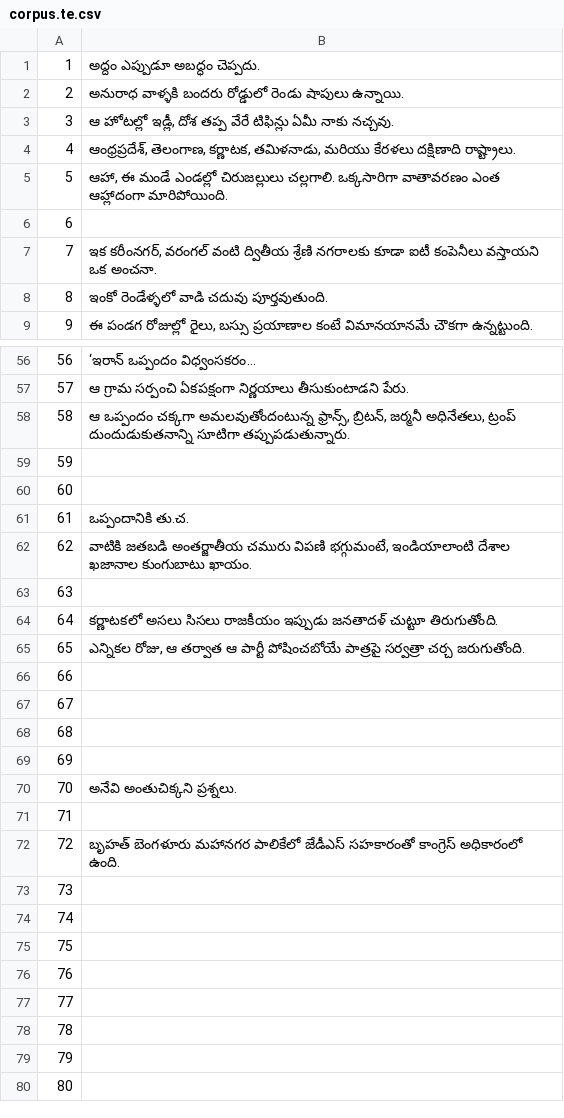
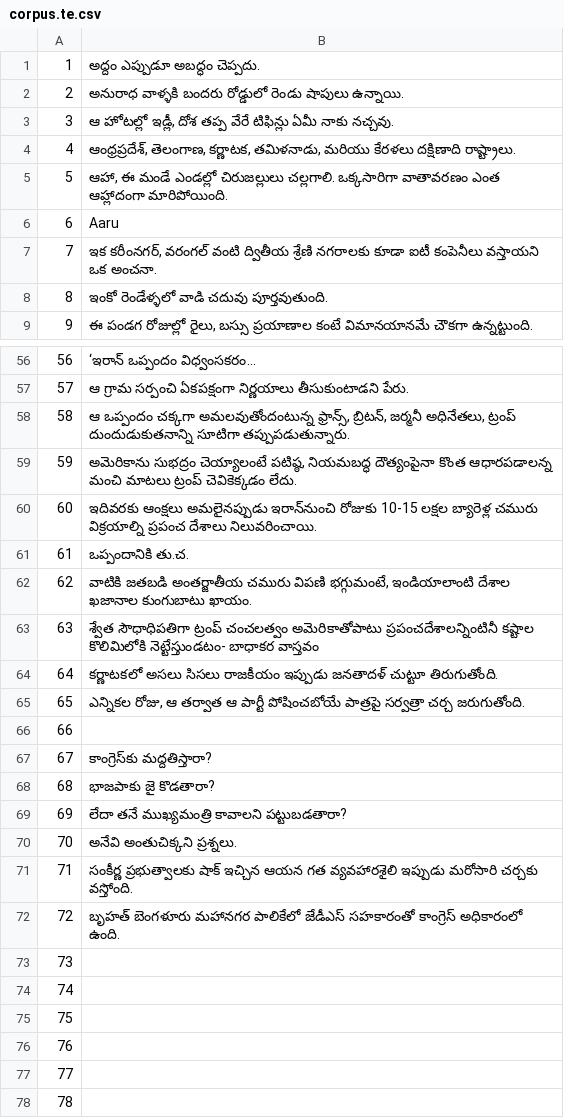
Before and after one commit to common-voice/cv-global-sprint-sentences, a CSV file: corpus.te.csv, drawn as a sheet; only a part is shown, gaps mark what is left out; the shorter side is filled out with more unchanged rows.

Commit message:
New translations corpus.csv (Telugu)

```diff
--- a/corpus.te.csv
+++ b/corpus.te.csv
@@ -5,3 +5,3 @@
 "5","ఆహా, ఈ మండే ఎండల్లో చిరుజల్లులు చల్లగాలి. ఒక్కసారిగా వాతావరణం ఎంత ఆహ్లాదంగా మారిపోయింది."
-"6",""
+"6","Aaru"
 "7","ఇక కరీంనగర్, వరంగల్ వంటి ద్వితీయ శ్రేణి నగరాలకు కూడా ఐటీ కంపెనీలు వస్తాయని ఒక అంచనా."
@@ -58,7 +58,7 @@
 "58","ఆ ఒప్పందం చక్కగా అమలవుతోందంటున్న ఫ్రాన్స్‌, బ్రిటన్‌, జర్మనీ అధినేతలు, ట్రంప్‌ దుందుడుకుతనాన్ని సూటిగా తప్పుపడుతున్నారు."
-"59",""
-"60",""
+"59","అమెరికాను సుభద్రం చెయ్యాలంటే పటిష్ఠ, నియమబద్ధ దౌత్యంపైనా కొంత ఆధారపడాలన్న మంచి మాటలు ట్రంప్‌ చెవికెక్కడం లేదు."
+"60","ఇదివరకు ఆంక్షలు అమలైనప్పుడు ఇరాన్‌నుంచి రోజుకు 10-15 లక్షల బ్యారెళ్ల చమురు విక్రయాల్ని ప్రపంచ దేశాలు నిలువరించాయి."
 "61","ఒప్పందానికి తు.చ."
 "62","వాటికి జతబడి అంతర్జాతీయ చమురు విపణి భగ్గుమంటే, ఇండియాలాంటి దేశాల ఖజానాల కుంగుబాటు ఖాయం."
-"63",""
+"63","శ్వేత సౌధాధిపతిగా ట్రంప్‌ చంచలత్వం అమెరికాతోపాటు ప్రపంచదేశాలన్నింటినీ కష్టాల కొలిమిలోకి నెట్టేస్తుండటం- బాధాకర వాస్తవం"
 "64","కర్ణాటకలో అసలు సిసలు రాజకీయం ఇప్పుడు జనతాదళ్‌ చుట్టూ తిరుగుతోంది."
@@ -66,7 +66,7 @@
 "66",""
-"67",""
-"68",""
-"69",""
+"67","కాంగ్రెస్‌కు మద్దతిస్తారా?"
+"68","భాజపాకు జై కొడతారా?"
+"69","లేదా తనే ముఖ్యమంత్రి కావాలని పట్టుబడతారా?"
 "70","అనేవి అంతుచిక్కని ప్రశ్నలు."
-"71",""
+"71","సంకీర్ణ ప్రభుత్వాలకు షాక్‌ ఇచ్చిన ఆయన గత వ్యవహారశైలి ఇప్పుడు మరోసారి చర్చకు వస్తోంది."
 "72","బృహత్‌ బెంగళూరు మహానగర పాలికేలో జేడీఎస్‌ సహకారంతో కాంగ్రెస్‌ అధికారంలో ఉంది."
```
